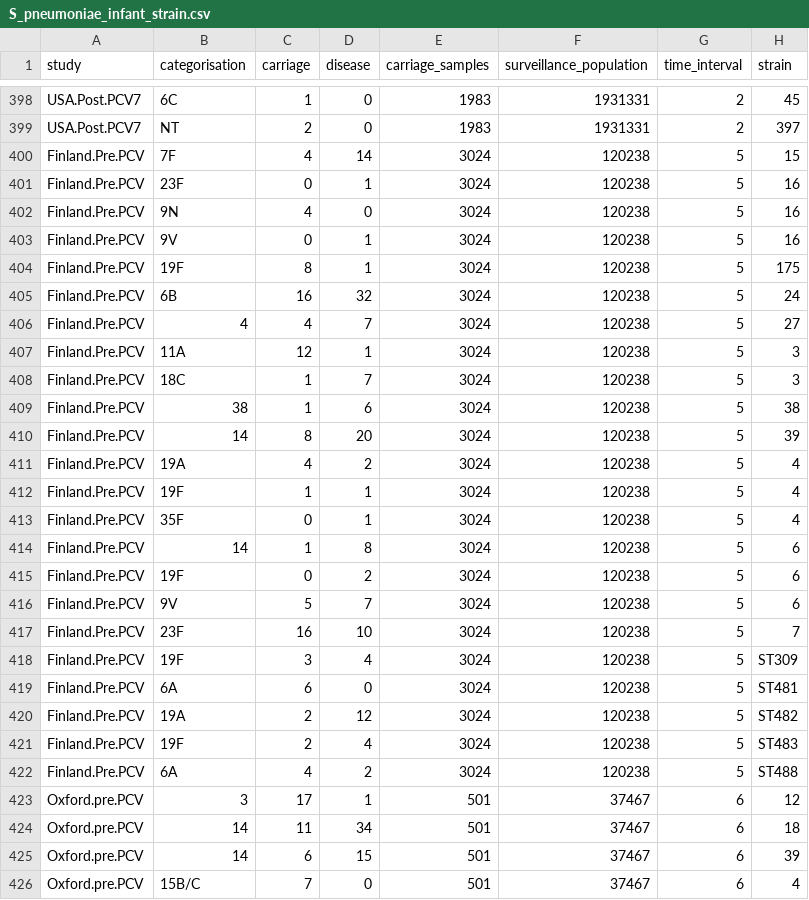
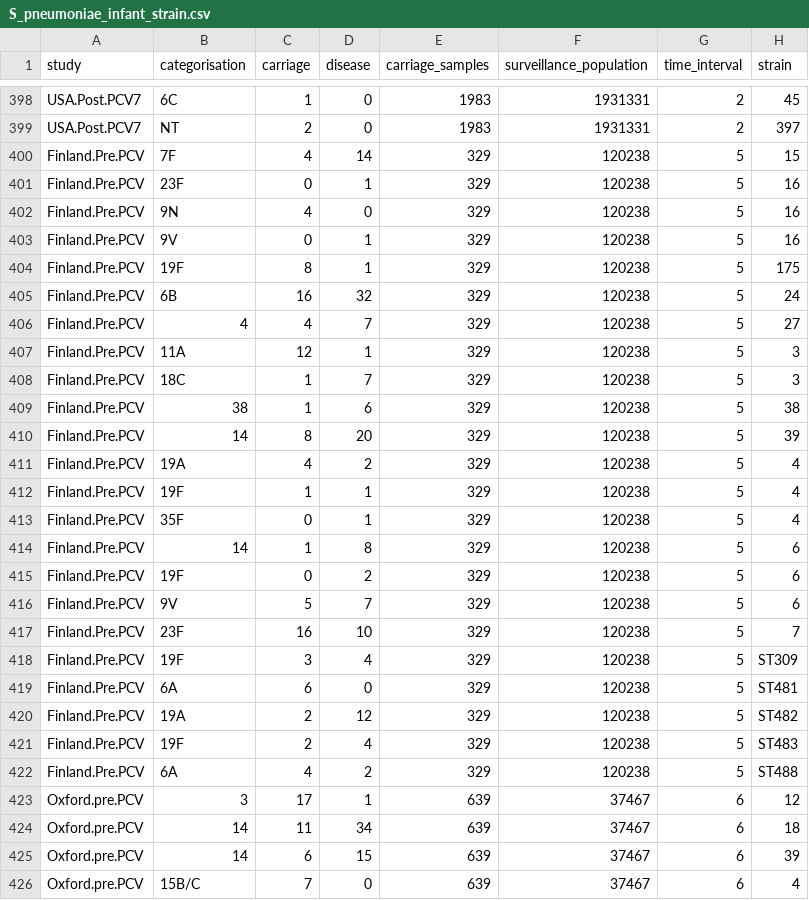
Before and after one commit to nickjcroucher/progressionEstimation, a CSV file: data-raw/S_pneumoniae_infant_strain.csv, drawn as a sheet; only a part is shown, gaps mark what is left out; the diff covers the shown part only.

Commit message:
Update carriage samples

```diff
--- a/data-raw/S_pneumoniae_infant_strain.csv
+++ b/data-raw/S_pneumoniae_infant_strain.csv
@@ -399,28 +399,28 @@ USA.Post.PCV7,6C,1,0,1983,1931331,2,45
 USA.Post.PCV7,NT,2,0,1983,1931331,2,397
-Finland.Pre.PCV,7F,4,14,3024,120238,5,15
-Finland.Pre.PCV,23F,0,1,3024,120238,5,16
-Finland.Pre.PCV,9N,4,0,3024,120238,5,16
-Finland.Pre.PCV,9V,0,1,3024,120238,5,16
-Finland.Pre.PCV,19F,8,1,3024,120238,5,175
-Finland.Pre.PCV,6B,16,32,3024,120238,5,24
-Finland.Pre.PCV,4,4,7,3024,120238,5,27
-Finland.Pre.PCV,11A,12,1,3024,120238,5,3
-Finland.Pre.PCV,18C,1,7,3024,120238,5,3
-Finland.Pre.PCV,38,1,6,3024,120238,5,38
-Finland.Pre.PCV,14,8,20,3024,120238,5,39
-Finland.Pre.PCV,19A,4,2,3024,120238,5,4
-Finland.Pre.PCV,19F,1,1,3024,120238,5,4
-Finland.Pre.PCV,35F,0,1,3024,120238,5,4
-Finland.Pre.PCV,14,1,8,3024,120238,5,6
-Finland.Pre.PCV,19F,0,2,3024,120238,5,6
-Finland.Pre.PCV,9V,5,7,3024,120238,5,6
-Finland.Pre.PCV,23F,16,10,3024,120238,5,7
-Finland.Pre.PCV,19F,3,4,3024,120238,5,ST309
-Finland.Pre.PCV,6A,6,0,3024,120238,5,ST481
-Finland.Pre.PCV,19A,2,12,3024,120238,5,ST482
-Finland.Pre.PCV,19F,2,4,3024,120238,5,ST483
-Finland.Pre.PCV,6A,4,2,3024,120238,5,ST488
-Oxford.pre.PCV,3,17,1,501,37467,6,12
-Oxford.pre.PCV,14,11,34,501,37467,6,18
-Oxford.pre.PCV,14,6,15,501,37467,6,39
-Oxford.pre.PCV,15B/C,7,0,501,37467,6,4
+Finland.Pre.PCV,7F,4,14,329,120238,5,15
+Finland.Pre.PCV,23F,0,1,329,120238,5,16
+Finland.Pre.PCV,9N,4,0,329,120238,5,16
+Finland.Pre.PCV,9V,0,1,329,120238,5,16
+Finland.Pre.PCV,19F,8,1,329,120238,5,175
+Finland.Pre.PCV,6B,16,32,329,120238,5,24
+Finland.Pre.PCV,4,4,7,329,120238,5,27
+Finland.Pre.PCV,11A,12,1,329,120238,5,3
+Finland.Pre.PCV,18C,1,7,329,120238,5,3
+Finland.Pre.PCV,38,1,6,329,120238,5,38
+Finland.Pre.PCV,14,8,20,329,120238,5,39
+Finland.Pre.PCV,19A,4,2,329,120238,5,4
+Finland.Pre.PCV,19F,1,1,329,120238,5,4
+Finland.Pre.PCV,35F,0,1,329,120238,5,4
+Finland.Pre.PCV,14,1,8,329,120238,5,6
+Finland.Pre.PCV,19F,0,2,329,120238,5,6
+Finland.Pre.PCV,9V,5,7,329,120238,5,6
+Finland.Pre.PCV,23F,16,10,329,120238,5,7
+Finland.Pre.PCV,19F,3,4,329,120238,5,ST309
+Finland.Pre.PCV,6A,6,0,329,120238,5,ST481
+Finland.Pre.PCV,19A,2,12,329,120238,5,ST482
+Finland.Pre.PCV,19F,2,4,329,120238,5,ST483
+Finland.Pre.PCV,6A,4,2,329,120238,5,ST488
+Oxford.pre.PCV,3,17,1,639,37467,6,12
+Oxford.pre.PCV,14,11,34,639,37467,6,18
+Oxford.pre.PCV,14,6,15,639,37467,6,39
+Oxford.pre.PCV,15B/C,7,0,639,37467,6,4
```
Also changed, not shown: 6 edited cells elsewhere in this file.
